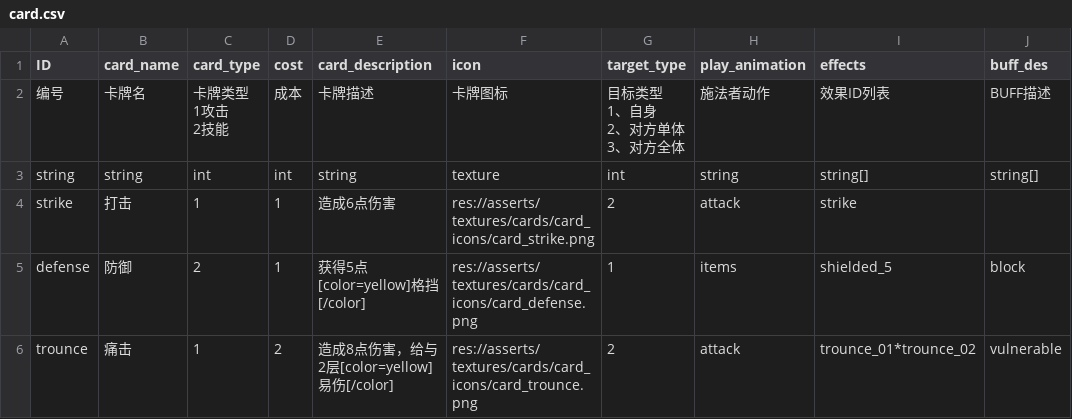
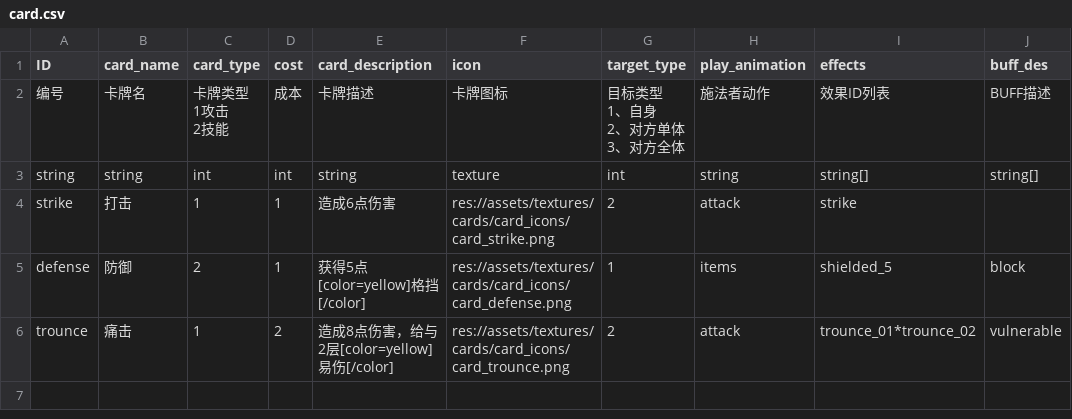
Before and after one commit to Liweimin0512/projectSX, a CSV file: datatables/card.csv, drawn as a sheet.

```diff
--- a/datatables/card.csv
+++ b/datatables/card.csv
@@ -8,4 +8,4 @@
 string,string,int,int,string,texture,int,string,string[],string[]
-strike,打击,1,1,造成6点伤害,res://asserts/textures/cards/card_icons/card_strike.png,2,attack,strike,
-defense,防御,2,1,获得5点[color=yellow]格挡[/color],res://asserts/textures/cards/card_icons/card_defense.png,1,items,shielded_5,block
-trounce,痛击,1,2,造成8点伤害，给与2层[color=yellow]易伤[/color],res://asserts/textures/cards/card_icons/card_trounce.png,2,attack,trounce_01*trounce_02,vulnerable
+strike,打击,1,1,造成6点伤害,res://assets/textures/cards/card_icons/card_strike.png,2,attack,strike,
+defense,防御,2,1,获得5点[color=yellow]格挡[/color],res://assets/textures/cards/card_icons/card_defense.png,1,items,shielded_5,block
+trounce,痛击,1,2,造成8点伤害，给与2层[color=yellow]易伤[/color],res://assets/textures/cards/card_icons/card_trounce.png,2,attack,trounce_01*trounce_02,vulnerable
```
Also changed, not shown: datatables/buff.csv, datatables/intent.csv, 3 other files.
